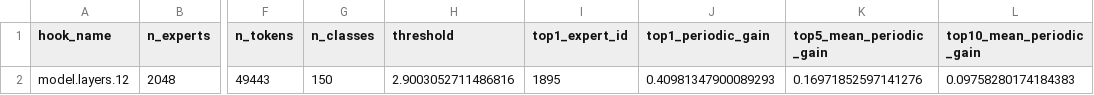
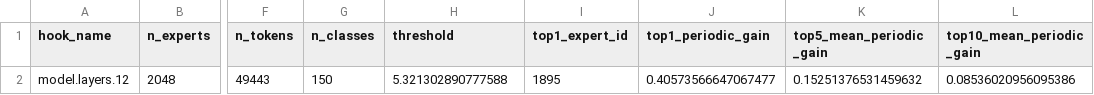
Before and after one commit to xXCoolinXx/SMIXAE, a CSV file: results/gemma_2_2b_l12/newline_150/gemma-2-2b/pile-uncopyrighted/summary.csv, drawn as a sheet; only a part is shown, gaps mark what is left out; the diff names each change by its address in the sheet, - before the commit and + after, or states it on an @@ line.

```diff
--- a/results/gemma_2_2b_l12/newline_150/gemma-2-2b/pile-uncopyrighted/summary.csv
+++ b/results/gemma_2_2b_l12/newline_150/gemma-2-2b/pile-uncopyrighted/summary.csv
-H2 (threshold): 2.9003052711486816
+H2 (threshold): 5.321302890777588
-J2 (top1_periodic_gain): 0.40981347900089293
+J2 (top1_periodic_gain): 0.40573566647067477
-K2 (top5_mean_periodic_gain): 0.16971852597141276
+K2 (top5_mean_periodic_gain): 0.15251376531459632
-L2 (top10_mean_periodic_gain): 0.09758280174184383
+L2 (top10_mean_periodic_gain): 0.08536020956095386
```
Also changed, not shown: results/gemma_2_2b_l12/newline_80/gemma-2-2b/pile-uncopyrighted/summary.csv, results/gemma_2_9b_l11/newline_150/gemma-2-9b/pile-uncopyrighted/summary.csv, 31 other files.
